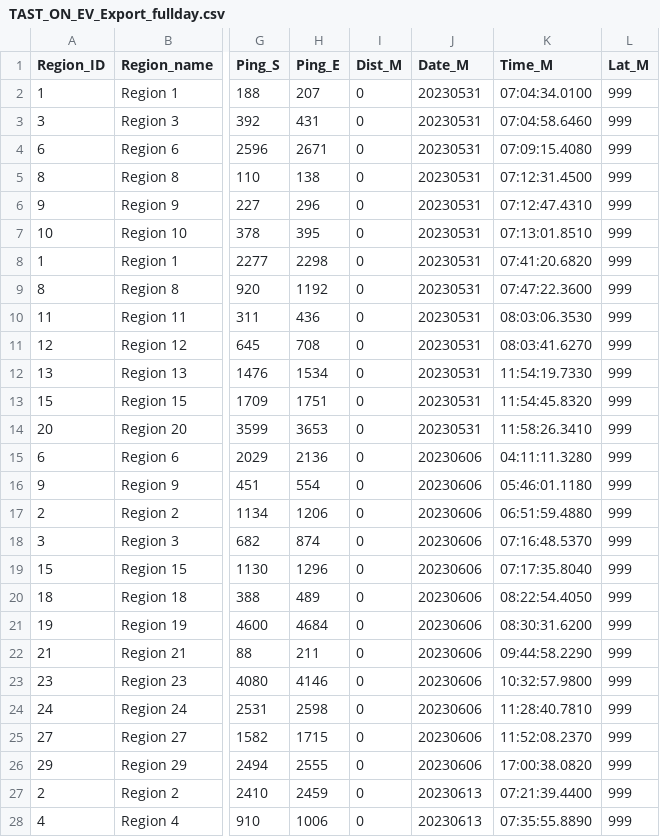
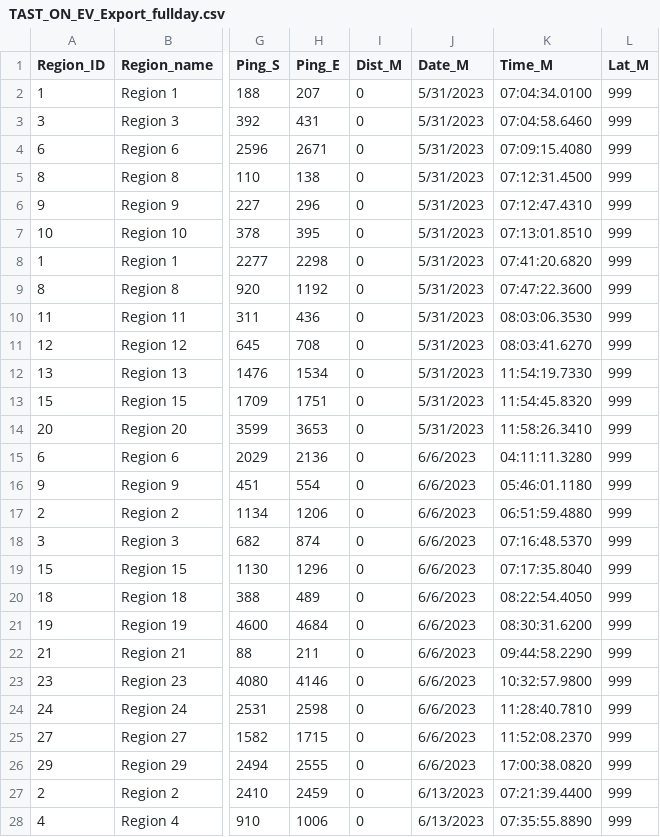
Before and after one commit to kkhomolka/PGST-Natural-Resources, a CSV file: Hydroacoustics/TAST/TAST_ON_EV_Export_fullday.csv, drawn as a sheet; only a part is shown, gaps mark what is left out; the diff covers the shown part only; the diff names each change by its address in the sheet, - before the commit and + after, or states it on an @@ line.

```diff
--- a/Hydroacoustics/TAST/TAST_ON_EV_Export_fullday.csv
+++ b/Hydroacoustics/TAST/TAST_ON_EV_Export_fullday.csv
-J2:J14 (Date_M): 20230531
+J2:J14 (Date_M): 5/31/2023
-J15:J26 (Date_M): 20230606
+J15:J26 (Date_M): 6/6/2023
-J27:J28 (Date_M): 20230613
+J27:J28 (Date_M): 6/13/2023
```
Also changed, not shown: 60 edited cells elsewhere in this file, Hydroacoustics/TAST/TAST_OFF_EV_Export_fullday.csv.
